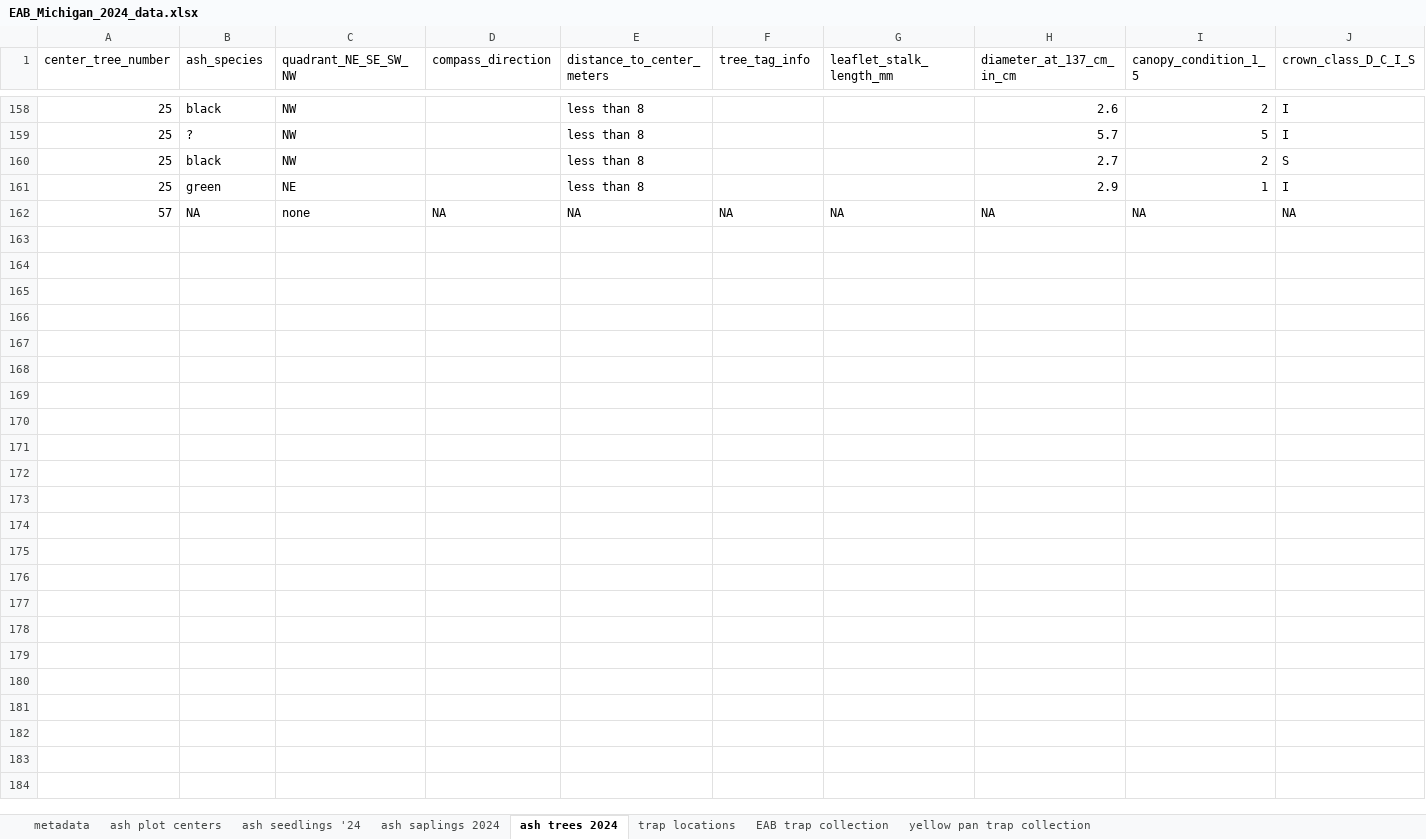
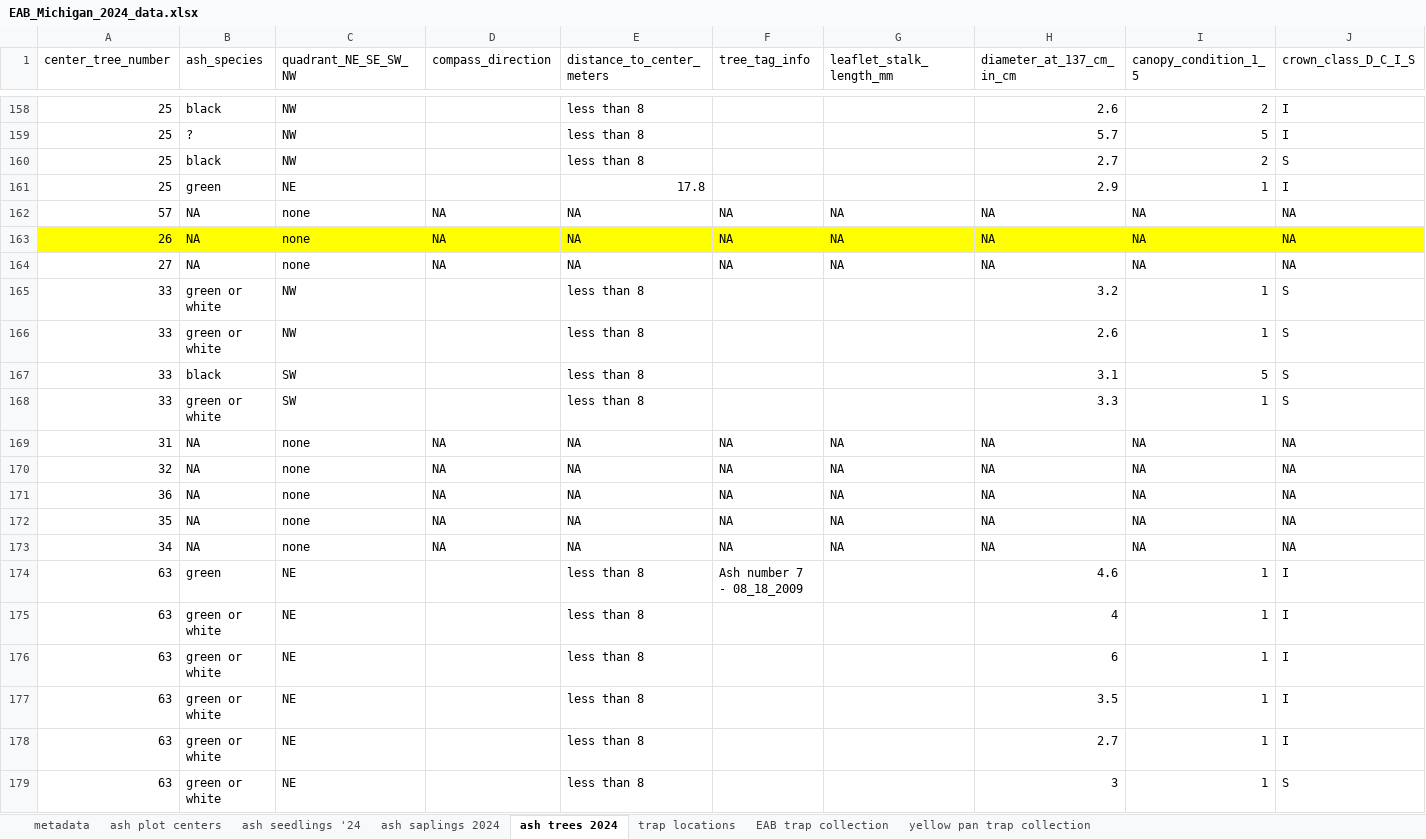
Before and after one commit to KPerryLab/EAB_Michigan_2024_2025, an Excel workbook: EAB_Michigan_2024_data.xlsx, sheet ash trees 2024, drawn as a sheet; only a part is shown, gaps mark what is left out; values as stored, in another font and other column widths than the file's, no borders; rows hold the shown columns only; the diff covers the shown part only; the diff names each change by its address in the sheet, - before the commit and + after, or states it on an @@ line.

Commit message:
Update EAB_Michigan_2024_data.xlsx
enter the rest of the tree data from the june 19-21 2024 trip

```diff
--- a/EAB_Michigan_2024_data.xlsx (sheet ash trees 2024)
+++ b/EAB_Michigan_2024_data.xlsx (sheet ash trees 2024)
-E161 (distance_to_center_meters): less than 8
+E161 (distance_to_center_meters): 17.8
+row 163: 26 | NA | none | NA | NA | NA | NA | NA | NA | NA
+row 164: 27 | NA | none | NA | NA | NA | NA | NA | NA | NA
+row 165: 33 | green or white | NW |  | less than 8 |  |  | 3.2 | 1 | S
+row 166: 33 | green or white | NW |  | less than 8 |  |  | 2.6 | 1 | S
+row 167: 33 | black | SW |  | less than 8 |  |  | 3.1 | 5 | S
+row 168: 33 | green or white | SW |  | less than 8 |  |  | 3.3 | 1 | S
+row 169: 31 | NA | none | NA | NA | NA | NA | NA | NA | NA
+row 170: 32 | NA | none | NA | NA | NA | NA | NA | NA | NA
+row 171: 36 | NA | none | NA | NA | NA | NA | NA | NA | NA
+row 172: 35 | NA | none | NA | NA | NA | NA | NA | NA | NA
+row 173: 34 | NA | none | NA | NA | NA | NA | NA | NA | NA
+row 174: 63 | green | NE |  | less than 8 | Ash number 7 - 08_18_2009 |  | 4.6 | 1 | I
+row 175: 63 | green or white | NE |  | less than 8 |  |  | 4 | 1 | I
+row 176: 63 | green or white | NE |  | less than 8 |  |  | 6 | 1 | I
+row 177: 63 | green or white | NE |  | less than 8 |  |  | 3.5 | 1 | I
+row 178: 63 | green or white | NE |  | less than 8 |  |  | 2.7 | 1 | I
+row 179: 63 | green or white | NE |  | less than 8 |  |  | 3 | 1 | S
```
Also changed, not shown: 59 added rows, 1 removed row and 2 edited cells elsewhere in this sheet, sheet ash seedlings '24, sheet ash plot centers.
